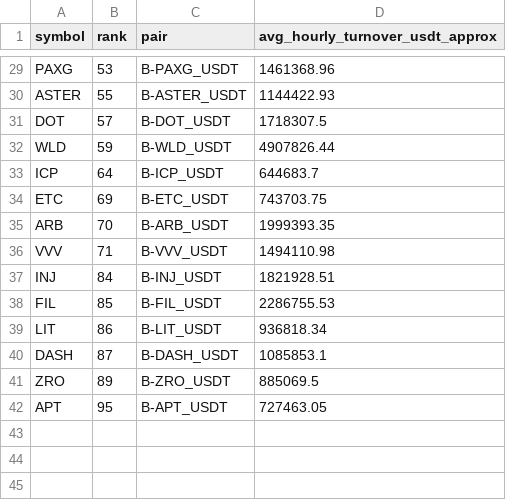
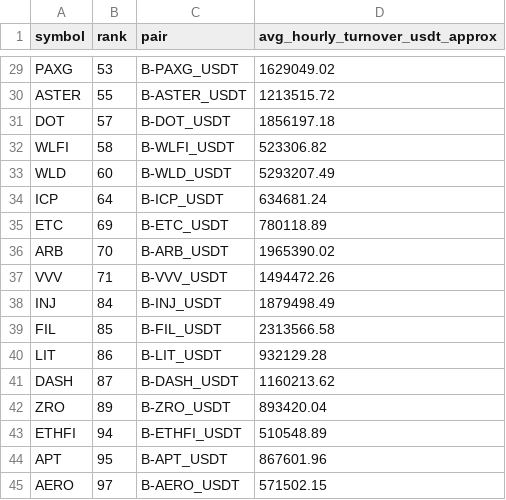
Before and after one commit to jharajesh1210/Guruji, a CSV file: TOP100_CRIPTO_AMC_POC_V4_universe.csv, drawn as a sheet; only a part is shown, gaps mark what is left out; addresses are those after the commit; the diff covers the shown part only; the diff names each change by its address in the sheet, - before the commit and + after, or states it on an @@ line.

```diff
--- a/TOP100_CRIPTO_AMC_POC_V4_universe.csv
+++ b/TOP100_CRIPTO_AMC_POC_V4_universe.csv
-D29 (avg_hourly_turnover_usdt_approx): 1461368.96
+D29 (avg_hourly_turnover_usdt_approx): 1629049.02
-D30 (avg_hourly_turnover_usdt_approx): 1144422.93
+D30 (avg_hourly_turnover_usdt_approx): 1213515.72
-D31 (avg_hourly_turnover_usdt_approx): 1718307.5
+D31 (avg_hourly_turnover_usdt_approx): 1856197.18
+row 32: WLFI | 58 | B-WLFI_USDT | 523306.82
-B33 (rank): 59
+B33 (rank): 60
-D33 (avg_hourly_turnover_usdt_approx): 4907826.44
+D33 (avg_hourly_turnover_usdt_approx): 5293207.49
-D34 (avg_hourly_turnover_usdt_approx): 644683.7
+D34 (avg_hourly_turnover_usdt_approx): 634681.24
-D35 (avg_hourly_turnover_usdt_approx): 743703.75
+D35 (avg_hourly_turnover_usdt_approx): 780118.89
-D36 (avg_hourly_turnover_usdt_approx): 1999393.35
+D36 (avg_hourly_turnover_usdt_approx): 1965390.02
-D37 (avg_hourly_turnover_usdt_approx): 1494110.98
+D37 (avg_hourly_turnover_usdt_approx): 1494472.26
-D38 (avg_hourly_turnover_usdt_approx): 1821928.51
+D38 (avg_hourly_turnover_usdt_approx): 1879498.49
-D39 (avg_hourly_turnover_usdt_approx): 2286755.53
+D39 (avg_hourly_turnover_usdt_approx): 2313566.58
-D40 (avg_hourly_turnover_usdt_approx): 936818.34
+D40 (avg_hourly_turnover_usdt_approx): 932129.28
-D41 (avg_hourly_turnover_usdt_approx): 1085853.1
+D41 (avg_hourly_turnover_usdt_approx): 1160213.62
-D42 (avg_hourly_turnover_usdt_approx): 885069.5
+D42 (avg_hourly_turnover_usdt_approx): 893420.04
+row 43: ETHFI | 94 | B-ETHFI_USDT | 510548.89
-D44 (avg_hourly_turnover_usdt_approx): 727463.05
+D44 (avg_hourly_turnover_usdt_approx): 867601.96
+row 45: AERO | 97 | B-AERO_USDT | 571502.15
```
Also changed, not shown: 1 added row, 1 removed row and 29 edited cells elsewhere in this file, 1 other file.
